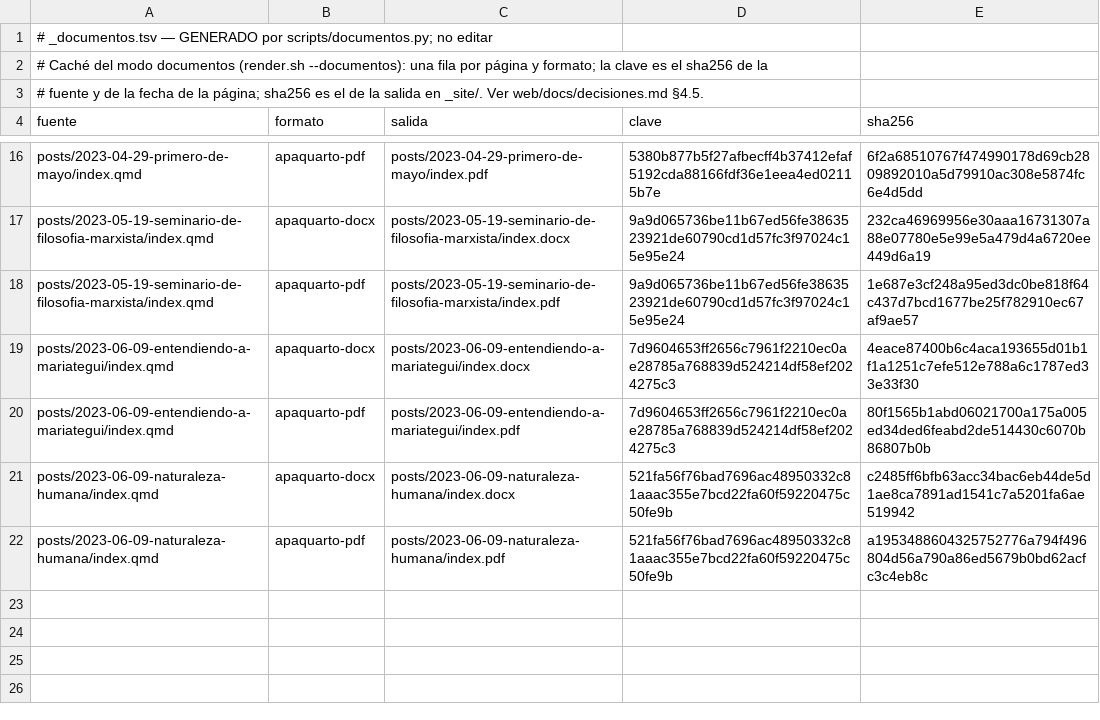
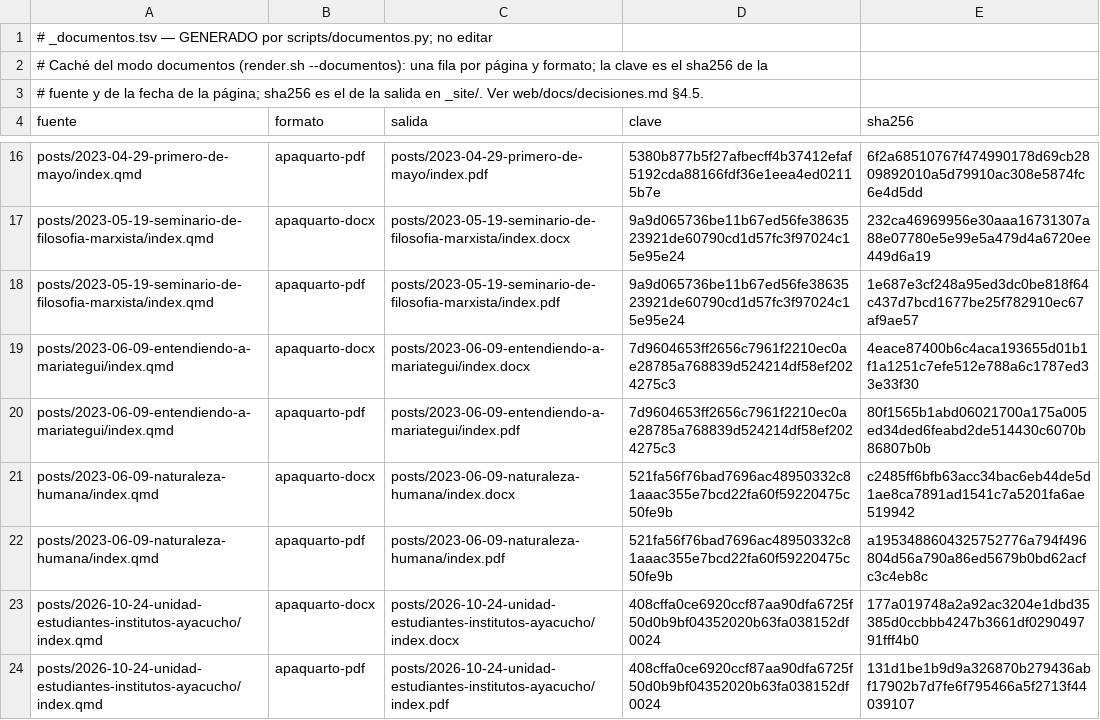
Before and after one commit to achalmed/dialectica-y-mercado, a TSV file: _documentos.tsv, drawn as a sheet; only a part is shown, gaps mark what is left out.

```diff
--- a/_documentos.tsv
+++ b/_documentos.tsv
@@ -22 +22,3 @@ posts/2023-06-09-naturaleza-humana/index.qmd	apaquarto-docx	posts/2023-06-09-nat
 posts/2023-06-09-naturaleza-humana/index.qmd	apaquarto-pdf	posts/2023-06-09-naturaleza-humana/index.pdf	521fa56f76bad7696ac48950332c81aaac355e7bcd22fa60f59220475c50fe9b	a1953488604325752776a794f496804d56a790a86ed5679b0bd62acfc3c4eb8c
+posts/2026-10-24-unidad-estudiantes-institutos-ayacucho/index.qmd	apaquarto-docx	posts/2026-10-24-unidad-estudiantes-institutos-ayacucho/index.docx	408cffa0ce6920ccf87aa90dfa6725f50d0b9bf04352020b63fa038152df0024	177a019748a2a92ac3204e1dbd35385d0ccbbb4247b3661df029049791fff4b0
+posts/2026-10-24-unidad-estudiantes-institutos-ayacucho/index.qmd	apaquarto-pdf	posts/2026-10-24-unidad-estudiantes-institutos-ayacucho/index.pdf	408cffa0ce6920ccf87aa90dfa6725f50d0b9bf04352020b63fa038152df0024	131d1be1b9d9a326870b279436abf17902b7d7fe6f795466a5f2713f44039107
```
Also changed, not shown: 13 other files.
